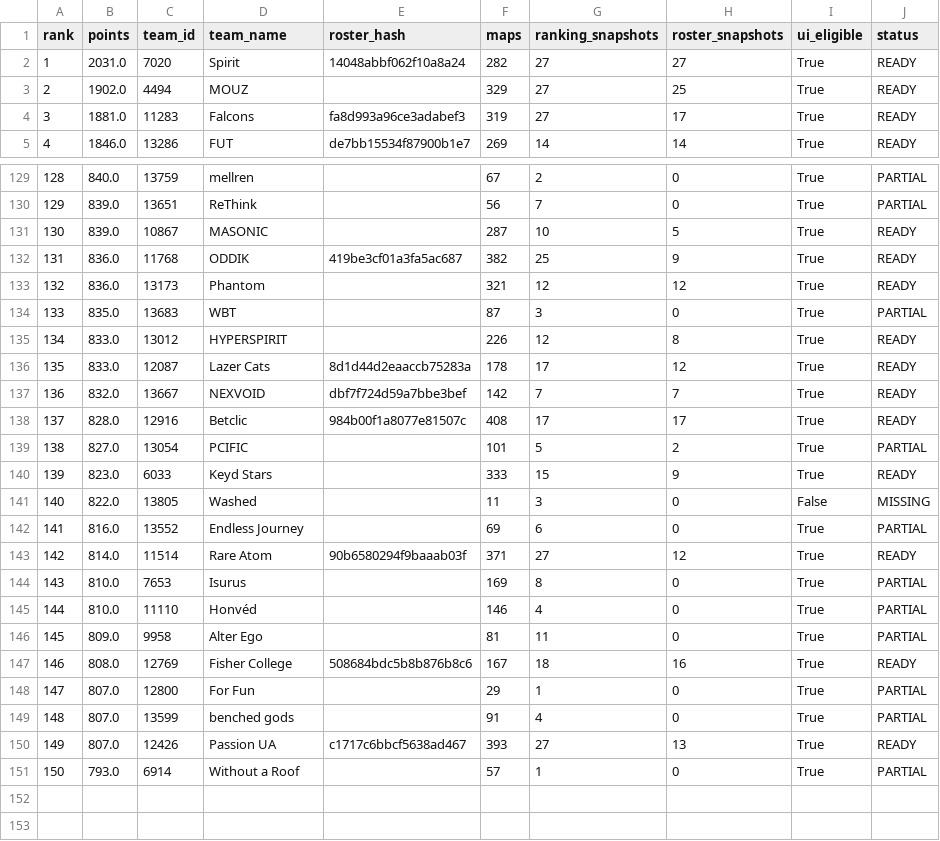
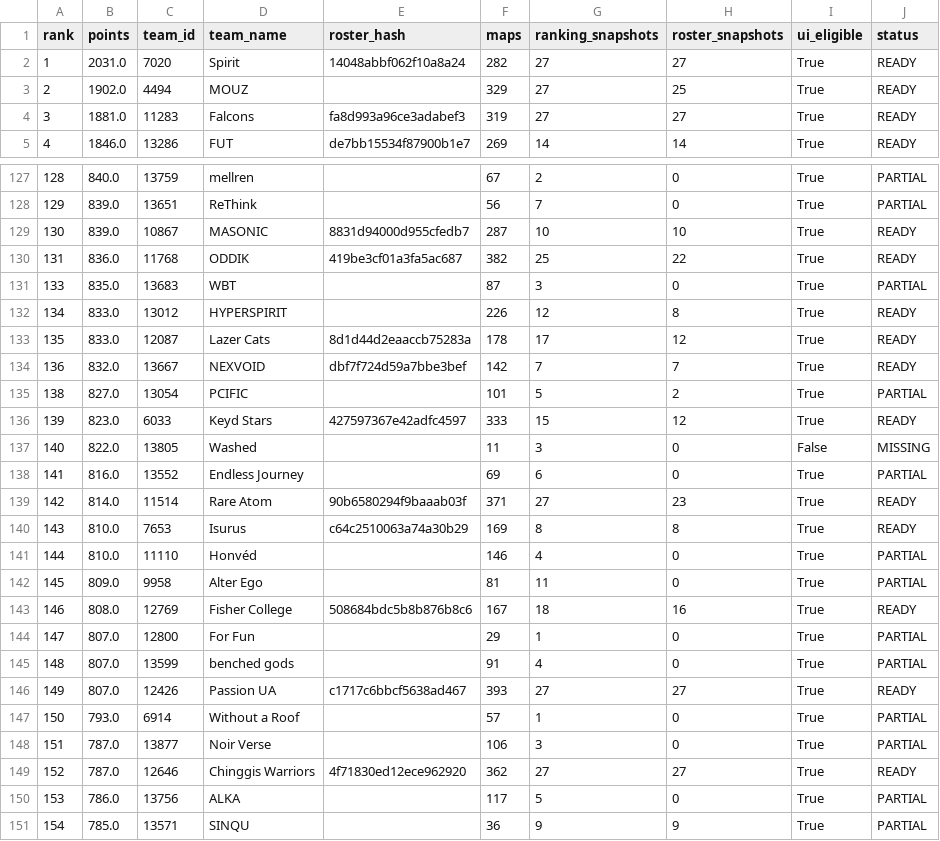
Before and after one commit to gooy22/arena-line-demo, a CSV file: cs2builder/final_artifacts/coverage_top150.csv, drawn as a sheet; only a part is shown, gaps mark what is left out; the diff covers the shown part only.

```diff
--- a/cs2builder/final_artifacts/coverage_top150.csv
+++ b/cs2builder/final_artifacts/coverage_top150.csv
@@ -3,3 +3,3 @@ rank,points,team_id,team_name,roster_hash,maps,ranking_snapshots,roster_snapshot
 2,1902.0,4494,MOUZ,,329,27,25,True,READY
-3,1881.0,11283,Falcons,fa8d993a96ce3adabef3,319,27,17,True,READY
+3,1881.0,11283,Falcons,fa8d993a96ce3adabef3,319,27,27,True,READY
 4,1846.0,13286,FUT,de7bb15534f87900b1e7,269,14,14,True,READY
@@ -130,5 +128,4 @@ rank,points,team_id,team_name,roster_hash,maps,ranking_snapshots,roster_snapshot
 129,839.0,13651,ReThink,,56,7,0,True,PARTIAL
-130,839.0,10867,MASONIC,,287,10,5,True,READY
-131,836.0,11768,ODDIK,419be3cf01a3fa5ac687,382,25,9,True,READY
-132,836.0,13173,Phantom,,321,12,12,True,READY
+130,839.0,10867,MASONIC,8831d94000d955cfedb7,287,10,10,True,READY
+131,836.0,11768,ODDIK,419be3cf01a3fa5ac687,382,25,22,True,READY
 133,835.0,13683,WBT,,87,3,0,True,PARTIAL
@@ -137,9 +134,8 @@ rank,points,team_id,team_name,roster_hash,maps,ranking_snapshots,roster_snapshot
 136,832.0,13667,NEXVOID,dbf7f724d59a7bbe3bef,142,7,7,True,READY
-137,828.0,12916,Betclic,984b00f1a8077e81507c,408,17,17,True,READY
 138,827.0,13054,PCIFIC,,101,5,2,True,PARTIAL
-139,823.0,6033,Keyd Stars,,333,15,9,True,READY
+139,823.0,6033,Keyd Stars,427597367e42adfc4597,333,15,12,True,READY
 140,822.0,13805,Washed,,11,3,0,False,MISSING
 141,816.0,13552,Endless Journey,,69,6,0,True,PARTIAL
-142,814.0,11514,Rare Atom,90b6580294f9baaab03f,371,27,12,True,READY
-143,810.0,7653,Isurus,,169,8,0,True,PARTIAL
+142,814.0,11514,Rare Atom,90b6580294f9baaab03f,371,27,23,True,READY
+143,810.0,7653,Isurus,c64c2510063a74a30b29,169,8,8,True,READY
 144,810.0,11110,Honvéd,,146,4,0,True,PARTIAL
@@ -149,3 +145,7 @@ rank,points,team_id,team_name,roster_hash,maps,ranking_snapshots,roster_snapshot
 148,807.0,13599,benched gods,,91,4,0,True,PARTIAL
-149,807.0,12426,Passion UA,c1717c6bbcf5638ad467,393,27,13,True,READY
+149,807.0,12426,Passion UA,c1717c6bbcf5638ad467,393,27,27,True,READY
 150,793.0,6914,Without a Roof,,57,1,0,True,PARTIAL
+151,787.0,13877,Noir Verse,,106,3,0,True,PARTIAL
+152,787.0,12646,Chinggis Warriors,4f71830ed12ece962920,362,27,27,True,READY
+153,786.0,13756,ALKA,,117,5,0,True,PARTIAL
+154,785.0,13571,SINQU,,36,9,9,True,PARTIAL
```
Also changed, not shown: 2 removed rows and 20 edited cells elsewhere in this file, cs2builder/final_artifacts/player_snapshots.csv, cs2builder/final_artifacts/team_aliases.csv, 8 other files.
